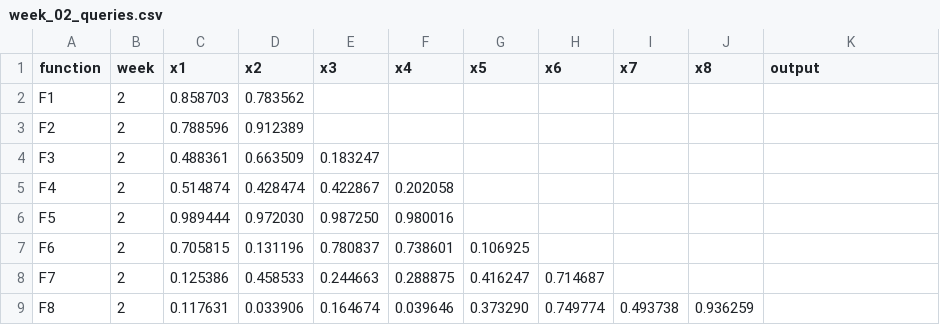
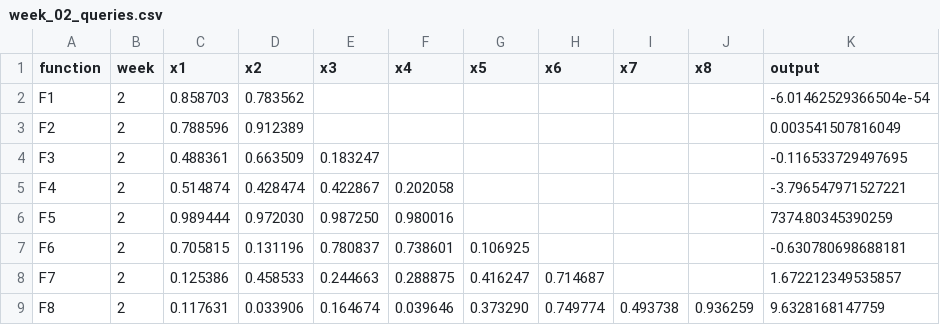
Before and after one commit to Dibyajyoti-Pradhan/Capstone-Project-Imperial-College-London, a CSV file: Black-Box-Optimisation-Challenge/data/queries_data/week_02_queries.csv, drawn as a sheet.

```diff
--- a/Black-Box-Optimisation-Challenge/data/queries_data/week_02_queries.csv
+++ b/Black-Box-Optimisation-Challenge/data/queries_data/week_02_queries.csv
@@ -1,9 +1,9 @@
 function,week,x1,x2,x3,x4,x5,x6,x7,x8,output
-F1,2,0.858703,0.783562,,,,,,,
-F2,2,0.788596,0.912389,,,,,,,
-F3,2,0.488361,0.663509,0.183247,,,,,,
-F4,2,0.514874,0.428474,0.422867,0.202058,,,,,
-F5,2,0.989444,0.972030,0.987250,0.980016,,,,,
-F6,2,0.705815,0.131196,0.780837,0.738601,0.106925,,,,
-F7,2,0.125386,0.458533,0.244663,0.288875,0.416247,0.714687,,,
-F8,2,0.117631,0.033906,0.164674,0.039646,0.373290,0.749774,0.493738,0.936259,
+F1,2,0.858703,0.783562,,,,,,,-6.01462529366504e-54
+F2,2,0.788596,0.912389,,,,,,,0.003541507816049
+F3,2,0.488361,0.663509,0.183247,,,,,,-0.116533729497695
+F4,2,0.514874,0.428474,0.422867,0.202058,,,,,-3.796547971527221
+F5,2,0.989444,0.972030,0.987250,0.980016,,,,,7374.80345390259
+F6,2,0.705815,0.131196,0.780837,0.738601,0.106925,,,,-0.630780698688181
+F7,2,0.125386,0.458533,0.244663,0.288875,0.416247,0.714687,,,1.672212349535857
+F8,2,0.117631,0.033906,0.164674,0.039646,0.373290,0.749774,0.493738,0.936259,9.6328168147759
```
Also changed, not shown: Black-Box-Optimisation-Challenge/data/queries_data/week_01_queries.csv.
